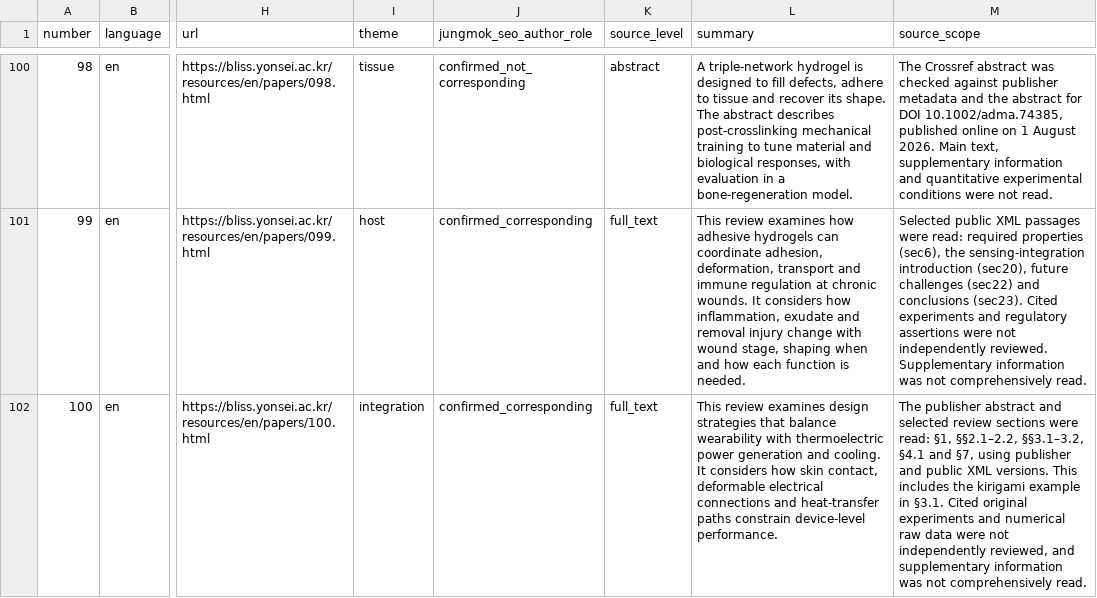
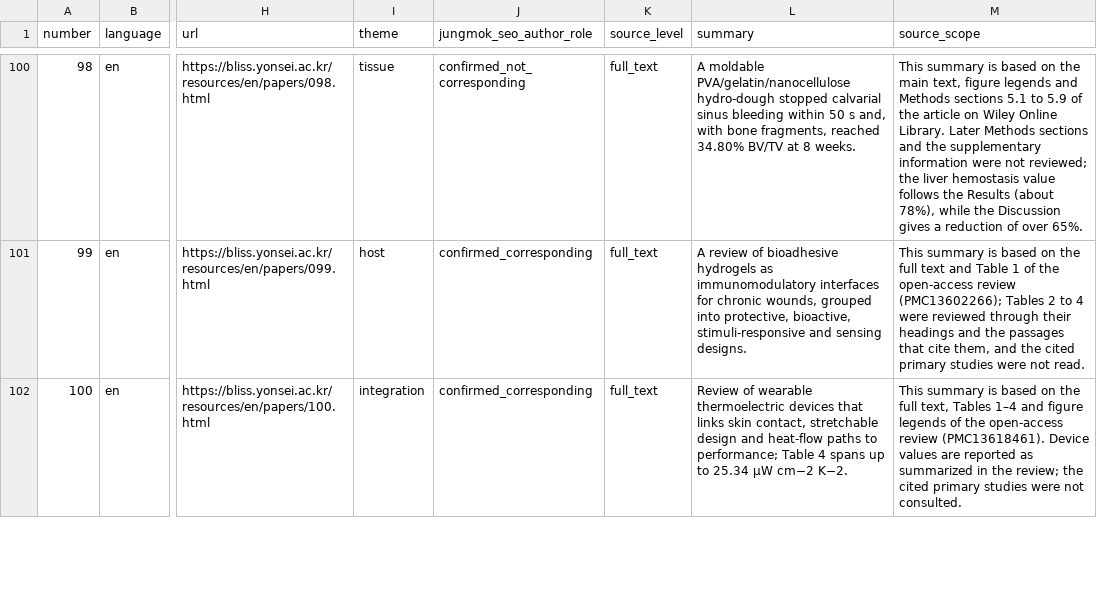
Before and after one commit to jungmokseo/bliss-lab-website, a CSV file: resources/data/publications.csv, drawn as a sheet; only a part is shown, gaps mark what is left out; the diff covers the shown part only; the diff names each change by its address in the sheet, - before the commit and + after, or states it on an @@ line.

```diff
--- a/resources/data/publications.csv
+++ b/resources/data/publications.csv
-K100 (source_level): abstract
+K100 (source_level): full_text
-L100 (summary): A triple-network hydrogel is designed to fill defects, adhere to tissue and recover its shape. The abstract describes post-crosslinking mechanical training to tune material and biological responses, with evaluation in a bone-regeneration model.
+L100 (summary): A moldable PVA/gelatin/nanocellulose hydro-dough stopped calvarial sinus bleeding within 50 s and, with bone fragments, reached 34.80% BV/TV at 8 weeks.
-M100 (source_scope): The Crossref abstract was checked against publisher metadata and the abstract for DOI 10.1002/adma.74385, published online on 1 August 2026. Main text, supplementary information and quantitative experimental conditions were not read.
+M100 (source_scope): This summary is based on the main text, figure legends and Methods sections 5.1 to 5.9 of the article on Wiley Online Library. Later Methods sections and the supplementary information were not reviewed; the liver hemostasis value follows the Results (about 78%), while the Discussion gives a reduction of over 65%.
-L101 (summary): This review examines how adhesive hydrogels can coordinate adhesion, deformation, transport and immune regulation at chronic wounds. It considers how inflammation, exudate and removal injury change with wound stage, shaping when and how each function is needed.
+L101 (summary): A review of bioadhesive hydrogels as immunomodulatory interfaces for chronic wounds, grouped into protective, bioactive, stimuli-responsive and sensing designs.
-M101 (source_scope): Selected public XML passages were read: required properties (sec6), the sensing-integration introduction (sec20), future challenges (sec22) and conclusions (sec23). Cited experiments and regulatory assertions were not independently reviewed. Supplementary information was not comprehensively read.
+M101 (source_scope): This summary is based on the full text and Table 1 of the open-access review (PMC13602266); Tables 2 to 4 were reviewed through their headings and the passages that cite them, and the cited primary studies were not read.
-L102 (summary): This review examines design strategies that balance wearability with thermoelectric power generation and cooling. It considers how skin contact, deformable electrical connections and heat-transfer paths constrain device-level performance.
+L102 (summary): Review of wearable thermoelectric devices that links skin contact, stretchable design and heat-flow paths to performance; Table 4 spans up to 25.34 μW cm−2 K−2.
-M102 (source_scope): The publisher abstract and selected review sections were read: §1, §§2.1–2.2, §§3.1–3.2, §4.1 and §7, using publisher and public XML versions. This includes the kirigami example in §3.1. Cited original experiments and numerical raw data were not independently reviewed, and supplementary information was not comprehensively read.
+M102 (source_scope): This summary is based on the full text, Tables 1–4 and figure legends of the open-access review (PMC13618461). Device values are reported as summarized in the review; the cited primary studies were not consulted.
```
Also changed, not shown: 77 edited cells elsewhere in this file, 50 other files.
